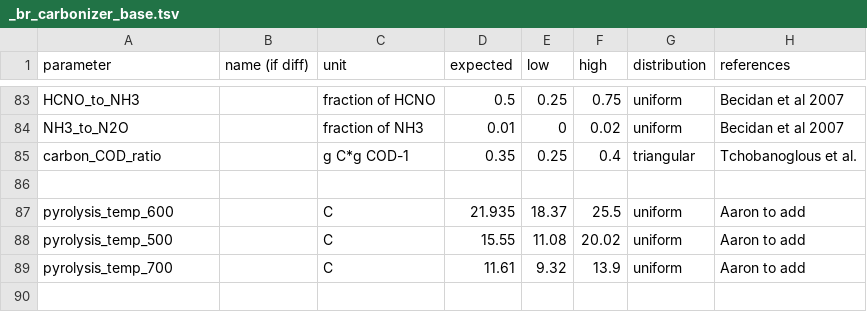
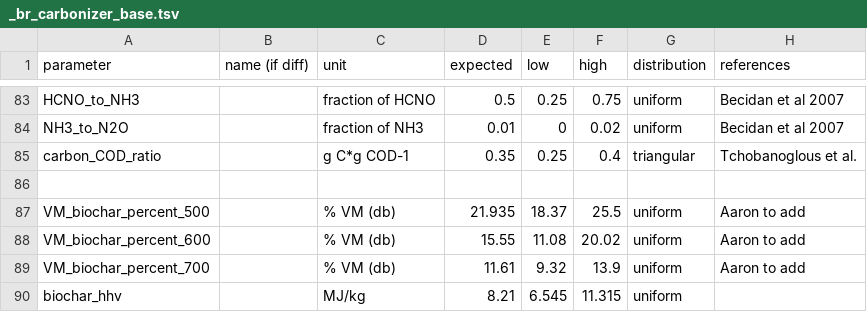
Before and after one commit to QSD-Group/EXPOsan, a TSV file: exposan/biogenic_refinery_context/data/_br_carbonizer_base.tsv, drawn as a sheet; only a part is shown, gaps mark what is left out.

Commit message:
Updated .tsv carbonizer and added COD/energy equations

```diff
--- a/exposan/biogenic_refinery_context/data/_br_carbonizer_base.tsv
+++ b/exposan/biogenic_refinery_context/data/_br_carbonizer_base.tsv
@@ -86,4 +86,5 @@ carbon_COD_ratio		g C*g COD-1	0.35	0.25	0.4	triangular	Tchobanoglous et al.
 							
-pyrolysis_temp_600		C	21.935	18.37	25.5	uniform	Aaron to add
-pyrolysis_temp_500		C	15.55	11.08	20.02	uniform	Aaron to add
-pyrolysis_temp_700		C	11.61	9.32	13.9	uniform	Aaron to add
+VM_biochar_percent_500		% VM (db)	21.935	18.37	25.5	uniform	Aaron to add
+VM_biochar_percent_600		% VM (db)	15.55	11.08	20.02	uniform	Aaron to add
+VM_biochar_percent_700		% VM (db)	11.61	9.32	13.9	uniform	Aaron to add
+biochar_hhv		MJ/kg	8.21	6.545	11.315	uniform	
```
Also changed, not shown: 1 other file.
